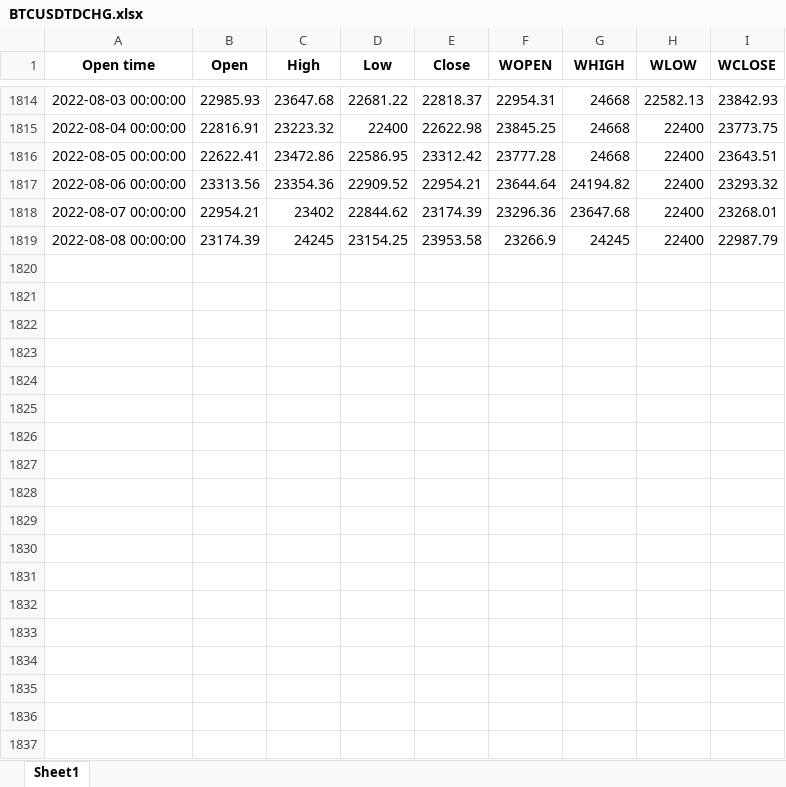
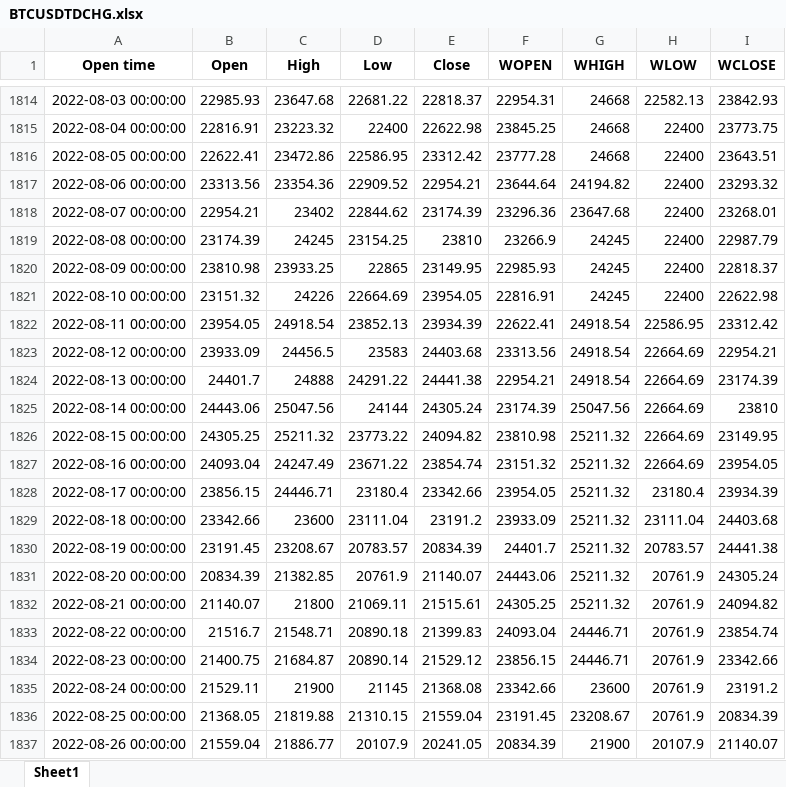
Before and after one commit to hcinar/ML-TRAIN, an Excel workbook: Neural Network for Finance/BTCUSDTDCHG.xlsx, sheet Sheet1, drawn as a sheet; only a part is shown, gaps mark what is left out; values as stored, in another font and other column widths than the file's, no borders; the diff covers the shown part only; the diff names each change by its address in the sheet, - before the commit and + after, or states it on an @@ line.

```diff
--- a/Neural Network for Finance/BTCUSDTDCHG.xlsx (sheet Sheet1)
+++ b/Neural Network for Finance/BTCUSDTDCHG.xlsx (sheet Sheet1)
-E1819 (Close): 23953.58
+E1819 (Close): 23810
+row 1820: 2022-08-09 00:00:00 | 23810.98 | 23933.25 | 22865 | 23149.95 | 22985.93 | 24245 | 22400 | 22818.37
+row 1821: 2022-08-10 00:00:00 | 23151.32 | 24226 | 22664.69 | 23954.05 | 22816.91 | 24245 | 22400 | 22622.98
+row 1822: 2022-08-11 00:00:00 | 23954.05 | 24918.54 | 23852.13 | 23934.39 | 22622.41 | 24918.54 | 22586.95 | 23312.42
+row 1823: 2022-08-12 00:00:00 | 23933.09 | 24456.5 | 23583 | 24403.68 | 23313.56 | 24918.54 | 22664.69 | 22954.21
+row 1824: 2022-08-13 00:00:00 | 24401.7 | 24888 | 24291.22 | 24441.38 | 22954.21 | 24918.54 | 22664.69 | 23174.39
+row 1825: 2022-08-14 00:00:00 | 24443.06 | 25047.56 | 24144 | 24305.24 | 23174.39 | 25047.56 | 22664.69 | 23810
+row 1826: 2022-08-15 00:00:00 | 24305.25 | 25211.32 | 23773.22 | 24094.82 | 23810.98 | 25211.32 | 22664.69 | 23149.95
+row 1827: 2022-08-16 00:00:00 | 24093.04 | 24247.49 | 23671.22 | 23854.74 | 23151.32 | 25211.32 | 22664.69 | 23954.05
+row 1828: 2022-08-17 00:00:00 | 23856.15 | 24446.71 | 23180.4 | 23342.66 | 23954.05 | 25211.32 | 23180.4 | 23934.39
+row 1829: 2022-08-18 00:00:00 | 23342.66 | 23600 | 23111.04 | 23191.2 | 23933.09 | 25211.32 | 23111.04 | 24403.68
+row 1830: 2022-08-19 00:00:00 | 23191.45 | 23208.67 | 20783.57 | 20834.39 | 24401.7 | 25211.32 | 20783.57 | 24441.38
+row 1831: 2022-08-20 00:00:00 | 20834.39 | 21382.85 | 20761.9 | 21140.07 | 24443.06 | 25211.32 | 20761.9 | 24305.24
+row 1832: 2022-08-21 00:00:00 | 21140.07 | 21800 | 21069.11 | 21515.61 | 24305.25 | 25211.32 | 20761.9 | 24094.82
+row 1833: 2022-08-22 00:00:00 | 21516.7 | 21548.71 | 20890.18 | 21399.83 | 24093.04 | 24446.71 | 20761.9 | 23854.74
+row 1834: 2022-08-23 00:00:00 | 21400.75 | 21684.87 | 20890.14 | 21529.12 | 23856.15 | 24446.71 | 20761.9 | 23342.66
+row 1835: 2022-08-24 00:00:00 | 21529.11 | 21900 | 21145 | 21368.08 | 23342.66 | 23600 | 20761.9 | 23191.2
+row 1836: 2022-08-25 00:00:00 | 21368.05 | 21819.88 | 21310.15 | 21559.04 | 23191.45 | 23208.67 | 20761.9 | 20834.39
+row 1837: 2022-08-26 00:00:00 | 21559.04 | 21886.77 | 20107.9 | 20241.05 | 20834.39 | 21900 | 20107.9 | 21140.07
```
Also changed, not shown: 49 added rows and 12 edited cells elsewhere in this sheet, Neural Network for Finance/BTCUSDTD.xlsx, Neural Network for Finance/BTCUSDTW.xlsx, 4 other files.
